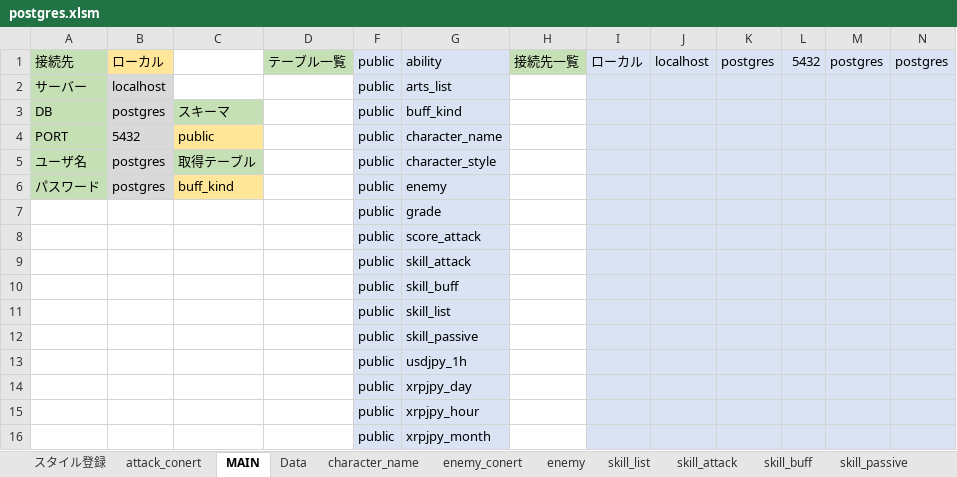
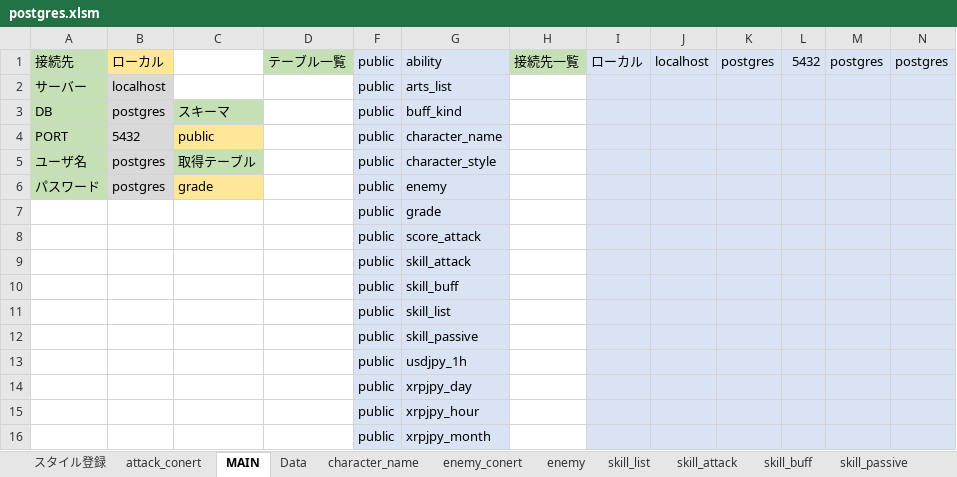
Before and after one commit to reliruleru00/hevburn, an Excel workbook: postgres.xlsm, sheet MAIN, drawn as a sheet; values as stored, in another font and other column widths than the file's, no borders; charts and pictures not drawn; the diff names each change by its address in the sheet, - before the commit and + after, or states it on an @@ line.

```diff
--- a/postgres.xlsm (sheet MAIN)
+++ b/postgres.xlsm (sheet MAIN)
-C6: buff_kind
+C6: grade
```
Also changed, not shown: sheet grade, other sheet tabs, charts or pictures, 2 other files.
